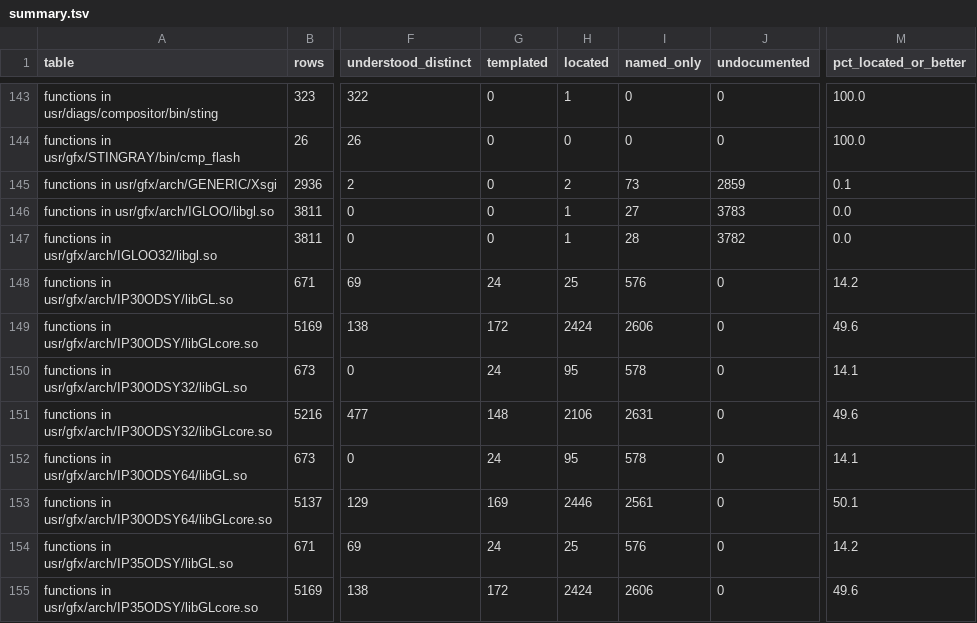
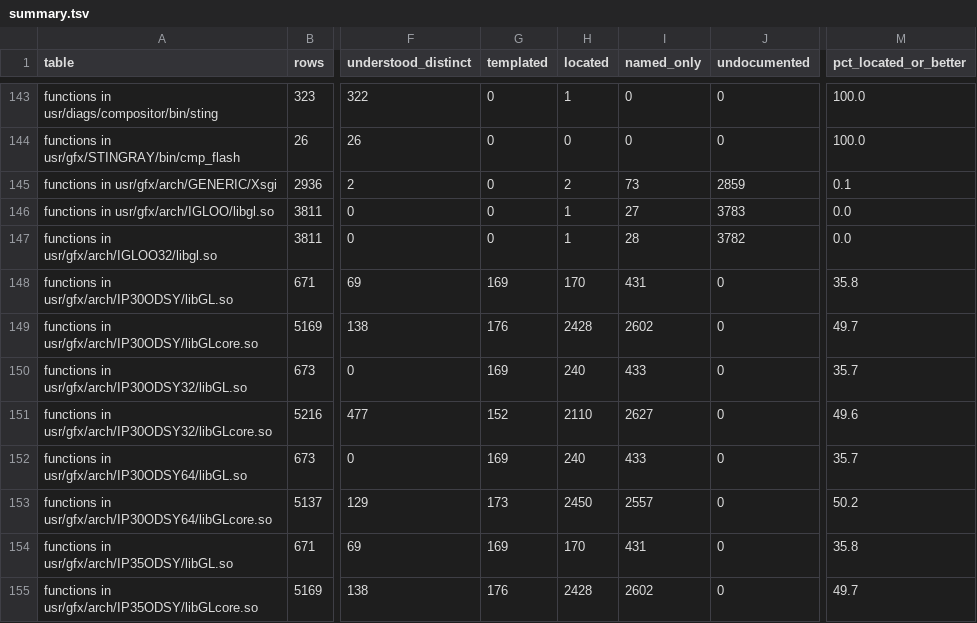
Before and after one commit to jamesbraid/odsy, a TSV file: docs/inventory/summary.tsv, drawn as a sheet; only a part is shown, gaps mark what is left out; the diff covers the shown part only; the diff names each change by its address in the sheet, - before the commit and + after, or states it on an @@ line.

```diff
--- a/docs/inventory/summary.tsv
+++ b/docs/inventory/summary.tsv
-G148 (templated): 24
+G148 (templated): 169
-H148 (located): 25
+H148 (located): 170
-I148 (named_only): 576
+I148 (named_only): 431
-M148 (pct_located_or_better): 14.2
+M148 (pct_located_or_better): 35.8
-G149 (templated): 172
+G149 (templated): 176
-H149 (located): 2424
+H149 (located): 2428
-I149 (named_only): 2606
+I149 (named_only): 2602
-M149 (pct_located_or_better): 49.6
+M149 (pct_located_or_better): 49.7
-G150 (templated): 24
+G150 (templated): 169
-H150 (located): 95
+H150 (located): 240
-I150 (named_only): 578
+I150 (named_only): 433
-M150 (pct_located_or_better): 14.1
+M150 (pct_located_or_better): 35.7
-G151 (templated): 148
+G151 (templated): 152
-H151 (located): 2106
+H151 (located): 2110
-I151 (named_only): 2631
+I151 (named_only): 2627
-G152 (templated): 24
+G152 (templated): 169
-H152 (located): 95
+H152 (located): 240
-I152 (named_only): 578
+I152 (named_only): 433
-M152 (pct_located_or_better): 14.1
+M152 (pct_located_or_better): 35.7
-G153 (templated): 169
+G153 (templated): 173
-H153 (located): 2446
+H153 (located): 2450
-I153 (named_only): 2561
+I153 (named_only): 2557
-M153 (pct_located_or_better): 50.1
+M153 (pct_located_or_better): 50.2
-G154 (templated): 24
+G154 (templated): 169
-H154 (located): 25
+H154 (located): 170
-I154 (named_only): 576
+I154 (named_only): 431
-M154 (pct_located_or_better): 14.2
+M154 (pct_located_or_better): 35.8
-G155 (templated): 172
+G155 (templated): 176
-H155 (located): 2424
+H155 (located): 2428
-I155 (named_only): 2606
+I155 (named_only): 2602
-M155 (pct_located_or_better): 49.6
+M155 (pct_located_or_better): 49.7
```
Also changed, not shown: 153 edited cells elsewhere in this file, 2 other files.
